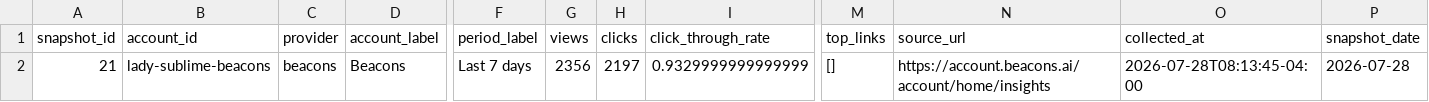
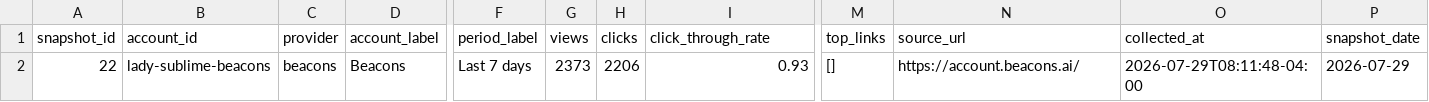
Before and after one commit to Trippaeon3/sublime-social-tracker-site, a CSV file: dashboard/data/link_analytics.csv, drawn as a sheet; only a part is shown, gaps mark what is left out; removed rows and columns are numbered as before the commit, all else as after; rows hold the shown columns only; the diff names each change by its address in the sheet, - before the commit and + after, or states it on an @@ line.

```diff
--- a/dashboard/data/link_analytics.csv
+++ b/dashboard/data/link_analytics.csv
-row 2: 21 | lady-sublime-beacons | beacons | Beacons | Last 7 days | 2356 | 2197 | 0.9329999999999999 | [] | https://account.beacons.ai/account/home/insights | 2026-07-28T08:13:45-04:00 | 2026-07-28
+row 2: 22 | lady-sublime-beacons | beacons | Beacons | Last 7 days | 2373 | 2206 | 0.93 | [] | https://account.beacons.ai/ | 2026-07-29T08:11:48-04:00 | 2026-07-29
```
Also changed, not shown: dashboard/data/beacons_social.csv, dashboard/data/beacons_social_history.csv, 11 other files.
